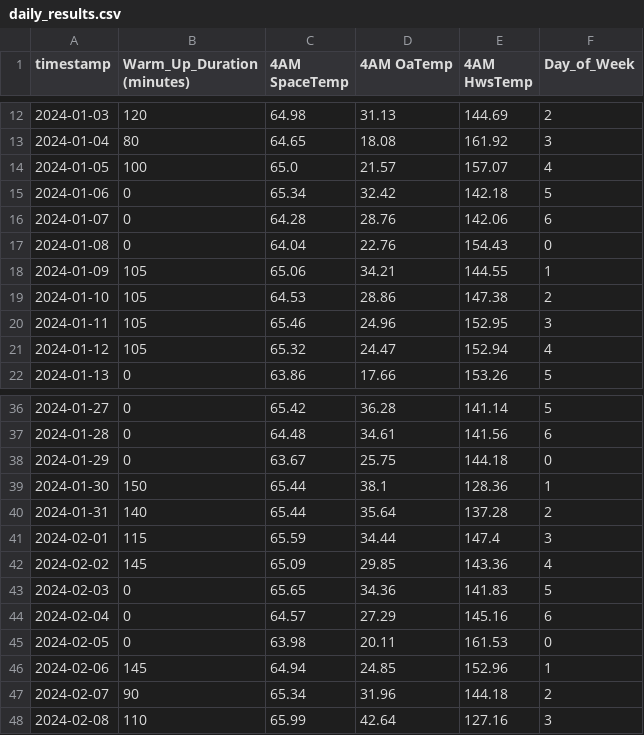
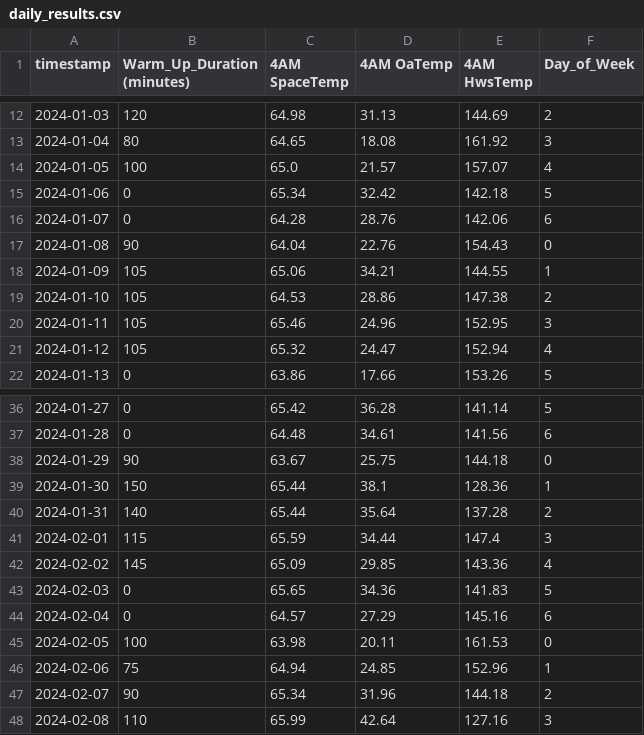
Before and after one commit to bbartling/OptimalStartStopHvac, a CSV file: OptimalStartStop/RecoveryTimeAnalytics/Analysis_Results/Xmas_Thru_March/daily_results.csv, drawn as a sheet; only a part is shown, gaps mark what is left out; the diff covers the shown part only.

```diff
--- a/OptimalStartStop/RecoveryTimeAnalytics/Analysis_Results/Xmas_Thru_March/daily_results.csv
+++ b/OptimalStartStop/RecoveryTimeAnalytics/Analysis_Results/Xmas_Thru_March/daily_results.csv
@@ -16,3 +16,3 @@ timestamp,Warm_Up_Duration (minutes),4AM SpaceTemp,4AM OaTemp,4AM HwsTemp,Day_of
 2024-01-07,0,64.28,28.76,142.06,6
-2024-01-08,0,64.04,22.76,154.43,0
+2024-01-08,90,64.04,22.76,154.43,0
 2024-01-09,105,65.06,34.21,144.55,1
@@ -37,3 +37,3 @@ timestamp,Warm_Up_Duration (minutes),4AM SpaceTemp,4AM OaTemp,4AM HwsTemp,Day_of
 2024-01-28,0,64.48,34.61,141.56,6
-2024-01-29,0,63.67,25.75,144.18,0
+2024-01-29,90,63.67,25.75,144.18,0
 2024-01-30,150,65.44,38.1,128.36,1
@@ -44,4 +44,4 @@ timestamp,Warm_Up_Duration (minutes),4AM SpaceTemp,4AM OaTemp,4AM HwsTemp,Day_of
 2024-02-04,0,64.57,27.29,145.16,6
-2024-02-05,0,63.98,20.11,161.53,0
-2024-02-06,145,64.94,24.85,152.96,1
+2024-02-05,100,63.98,20.11,161.53,0
+2024-02-06,75,64.94,24.85,152.96,1
 2024-02-07,90,65.34,31.96,144.18,2
```
Also changed, not shown: 1 added row and 8 edited cells elsewhere in this file, OptimalStartStop/RecoveryTimeAnalytics/Analysis_Results/Dec_Xmas_Break/daily_results.csv, OptimalStartStop/RecoveryTimeAnalytics/Analysis_Results/Two_Weeks_Jan/daily_results.csv, 28 other files.
